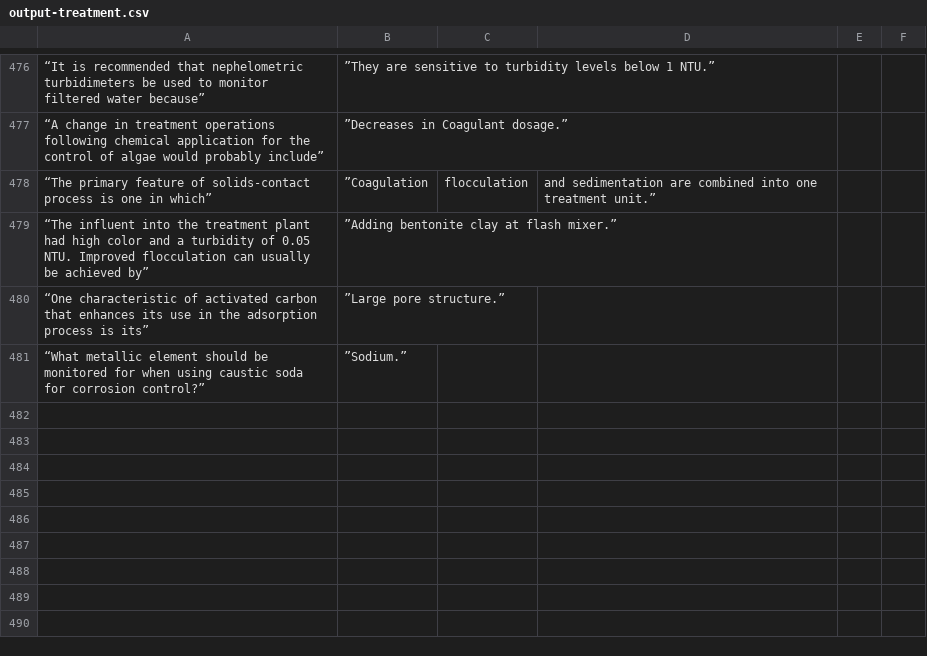
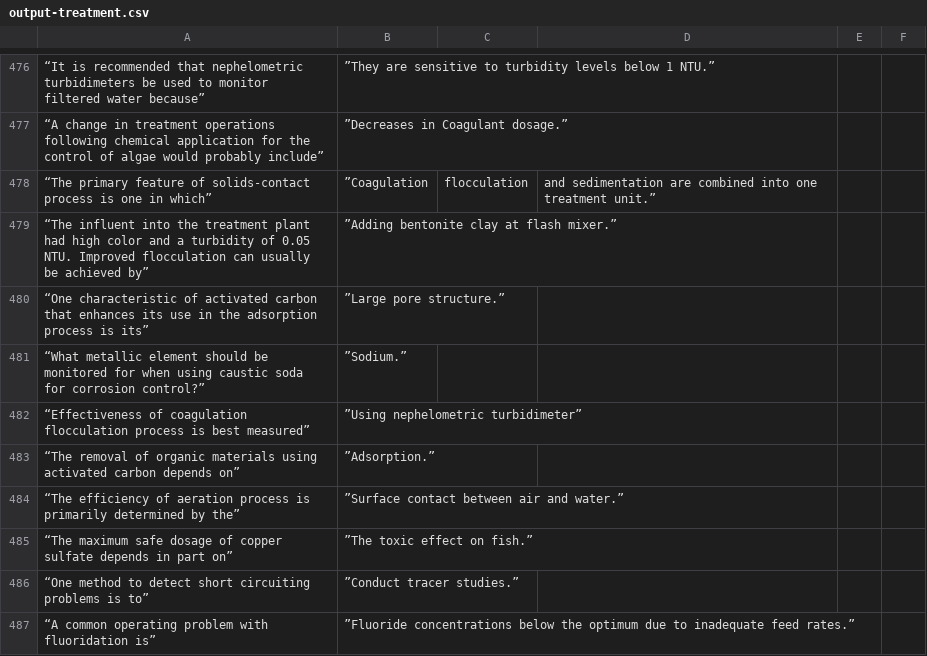
Before and after one commit to sbasrai/sbasrai.github.io, a CSV file: FlashCards4/output-treatment.csv, drawn as a sheet; only a part is shown, gaps mark what is left out; the diff names each change by its address in the sheet, - before the commit and + after, or states it on an @@ line.

```diff
--- a/FlashCards4/output-treatment.csv
+++ b/FlashCards4/output-treatment.csv
+row 482: “Effectiveness of coagulation flocculation process is best measured” | ”Using nephelometric turbidimeter”
+row 483: “The removal of organic materials using activated carbon depends on” | ”Adsorption.”
+row 484: “The efficiency of aeration process is primarily determined by the” | ”Surface contact between air and water.”
+row 485: “The maximum safe dosage of copper sulfate depends in part on” | ”The toxic effect on fish.”
+row 486: “One method to detect short circuiting problems is to” | ”Conduct tracer studies.”
+row 487: “A common operating problem with fluoridation is” | ”Fluoride concentrations below the optimum due to inadequate feed rates.”
```
